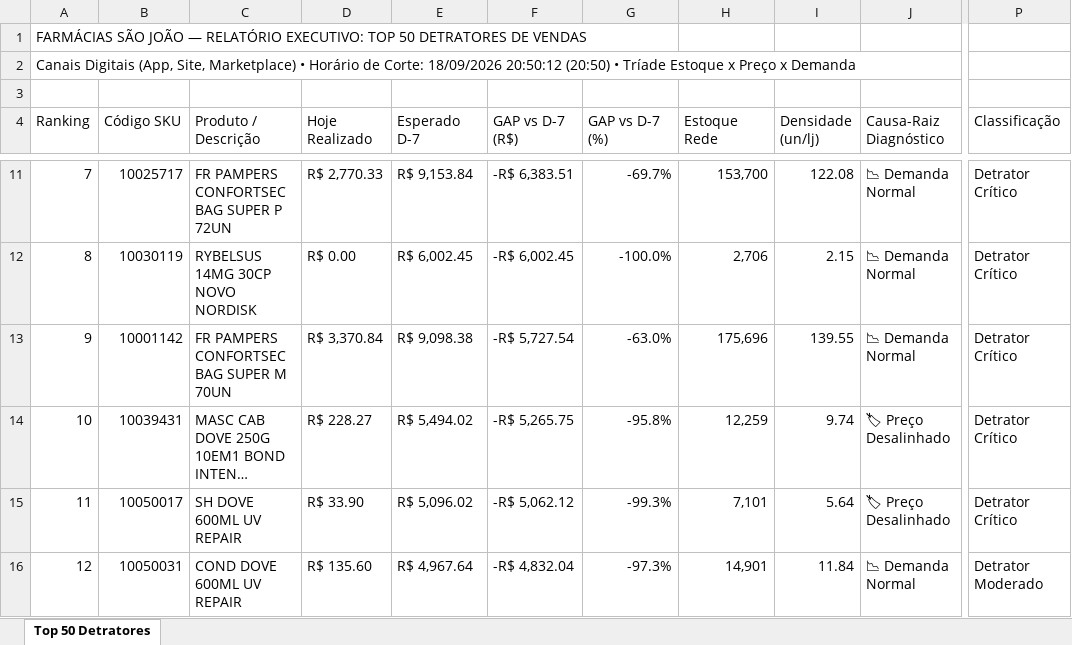
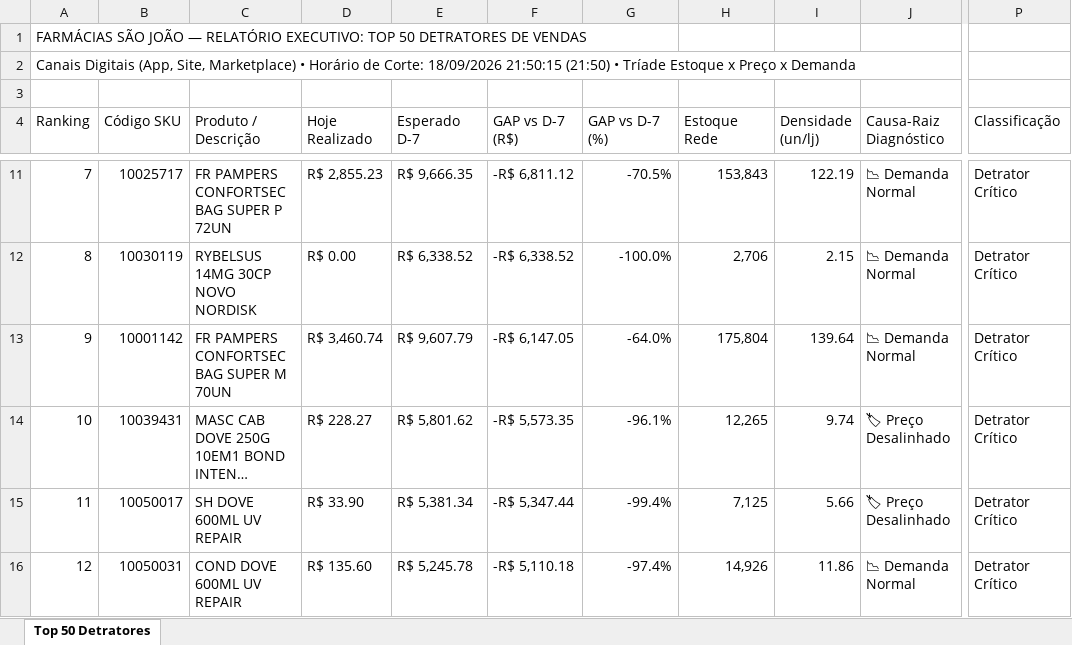
Before and after one commit to lukasg64-png/monitor-canais-digitais, an Excel workbook: data/Top_50_Detratores_Canais_Digitais.xlsx, sheet Top 50 Detratores, drawn as a sheet; only a part is shown, gaps mark what is left out; long unchanged cells end in …; values as stored, in another font and other column widths than the file's, no cell formats; the diff covers the shown part only; the diff names each change by its address in the sheet, - before the commit and + after, or states it on an @@ line.

Commit message:
Auto-sync Qlik Sense Intraday (18/09/2026 22:51) [Corte: 18/09/2026 21:50:15]

```diff
--- a/data/Top_50_Detratores_Canais_Digitais.xlsx (sheet Top 50 Detratores)
+++ b/data/Top_50_Detratores_Canais_Digitais.xlsx (sheet Top 50 Detratores)
-A2 (Ranking): …Corte: 18/09/2026 20:50:12 (20:50) • Tríade…
+A2 (Ranking): …Corte: 18/09/2026 21:50:15 (21:50) • Tríade…
-D11 (Hoje Realizado): R$ 2,770.33
+D11 (Hoje Realizado): R$ 2,855.23
-E11 (Esperado D-7): R$ 9,153.84
+E11 (Esperado D-7): R$ 9,666.35
-F11 (GAP vs D-7 (R$)): -R$ 6,383.51
+F11 (GAP vs D-7 (R$)): -R$ 6,811.12
-G11 (GAP vs D-7 (%)): -69.7%
+G11 (GAP vs D-7 (%)): -70.5%
-H11 (Estoque Rede): 153,700
+H11 (Estoque Rede): 153,843
-I11 (Densidade (un/lj)): 122.08
+I11 (Densidade (un/lj)): 122.19
-E12 (Esperado D-7): R$ 6,002.45
+E12 (Esperado D-7): R$ 6,338.52
-F12 (GAP vs D-7 (R$)): -R$ 6,002.45
+F12 (GAP vs D-7 (R$)): -R$ 6,338.52
-D13 (Hoje Realizado): R$ 3,370.84
+D13 (Hoje Realizado): R$ 3,460.74
-E13 (Esperado D-7): R$ 9,098.38
+E13 (Esperado D-7): R$ 9,607.79
-F13 (GAP vs D-7 (R$)): -R$ 5,727.54
+F13 (GAP vs D-7 (R$)): -R$ 6,147.05
-G13 (GAP vs D-7 (%)): -63.0%
+G13 (GAP vs D-7 (%)): -64.0%
-H13 (Estoque Rede): 175,696
+H13 (Estoque Rede): 175,804
-I13 (Densidade (un/lj)): 139.55
+I13 (Densidade (un/lj)): 139.64
-E14 (Esperado D-7): R$ 5,494.02
+E14 (Esperado D-7): R$ 5,801.62
-F14 (GAP vs D-7 (R$)): -R$ 5,265.75
+F14 (GAP vs D-7 (R$)): -R$ 5,573.35
-G14 (GAP vs D-7 (%)): -95.8%
+G14 (GAP vs D-7 (%)): -96.1%
-H14 (Estoque Rede): 12,259
+H14 (Estoque Rede): 12,265
-E15 (Esperado D-7): R$ 5,096.02
+E15 (Esperado D-7): R$ 5,381.34
-F15 (GAP vs D-7 (R$)): -R$ 5,062.12
+F15 (GAP vs D-7 (R$)): -R$ 5,347.44
-G15 (GAP vs D-7 (%)): -99.3%
+G15 (GAP vs D-7 (%)): -99.4%
-H15 (Estoque Rede): 7,101
+H15 (Estoque Rede): 7,125
-I15 (Densidade (un/lj)): 5.64
+I15 (Densidade (un/lj)): 5.66
-E16 (Esperado D-7): R$ 4,967.64
+E16 (Esperado D-7): R$ 5,245.78
-F16 (GAP vs D-7 (R$)): -R$ 4,832.04
+F16 (GAP vs D-7 (R$)): -R$ 5,110.18
-G16 (GAP vs D-7 (%)): -97.3%
+G16 (GAP vs D-7 (%)): -97.4%
-H16 (Estoque Rede): 14,901
+H16 (Estoque Rede): 14,926
-I16 (Densidade (un/lj)): 11.84
+I16 (Densidade (un/lj)): 11.86
-P16 (Classificação): Detrator Moderado
+P16 (Classificação): Detrator Crítico
```
Also changed, not shown: 470 edited cells elsewhere in this sheet, cell formats, 8 other files.
